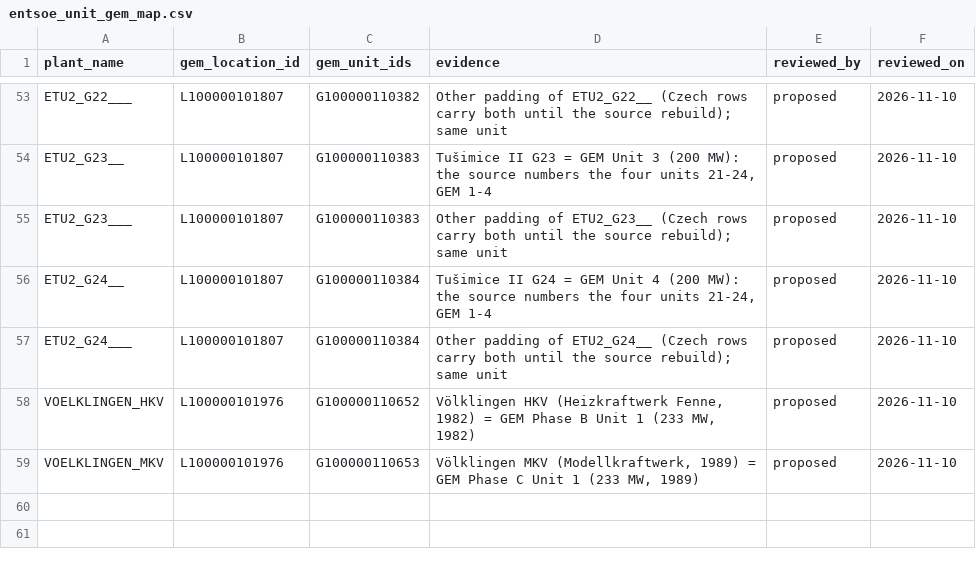
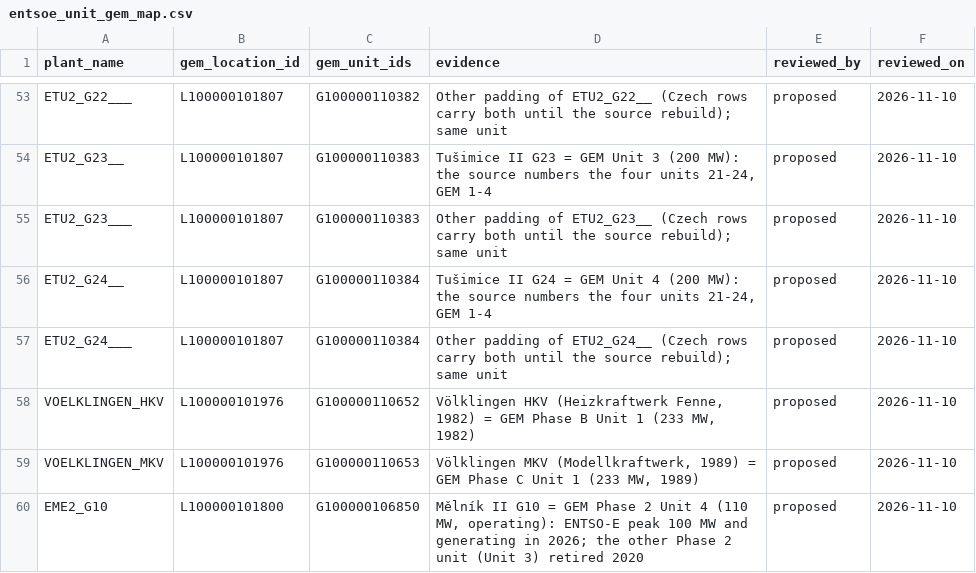
Before and after one commit to nicholas-abad/plant-data, a CSV file: data/crosswalks/entsoe_unit_gem_map.csv, drawn as a sheet; only a part is shown, gaps mark what is left out.

Commit message:
feat(unit-map): Mělník II G10 = GEM Phase 2 Unit 4 (peak 100 MW, generating in 2026)

```diff
--- a/data/crosswalks/entsoe_unit_gem_map.csv
+++ b/data/crosswalks/entsoe_unit_gem_map.csv
@@ -59 +59,2 @@ VOELKLINGEN_HKV,L100000101976,G100000110652,"Völklingen HKV (Heizkraftwerk Fenn
 VOELKLINGEN_MKV,L100000101976,G100000110653,"Völklingen MKV (Modellkraftwerk, 1989) = GEM Phase C Unit 1 (233 MW, 1989)",proposed,2026-11-10
+EME2_G10,L100000101800,G100000106850,"Mělník II G10 = GEM Phase 2 Unit 4 (110 MW, operating): ENTSO-E peak 100 MW and generating in 2026; the other Phase 2 unit (Unit 3) retired 2020",proposed,2026-11-10
```
